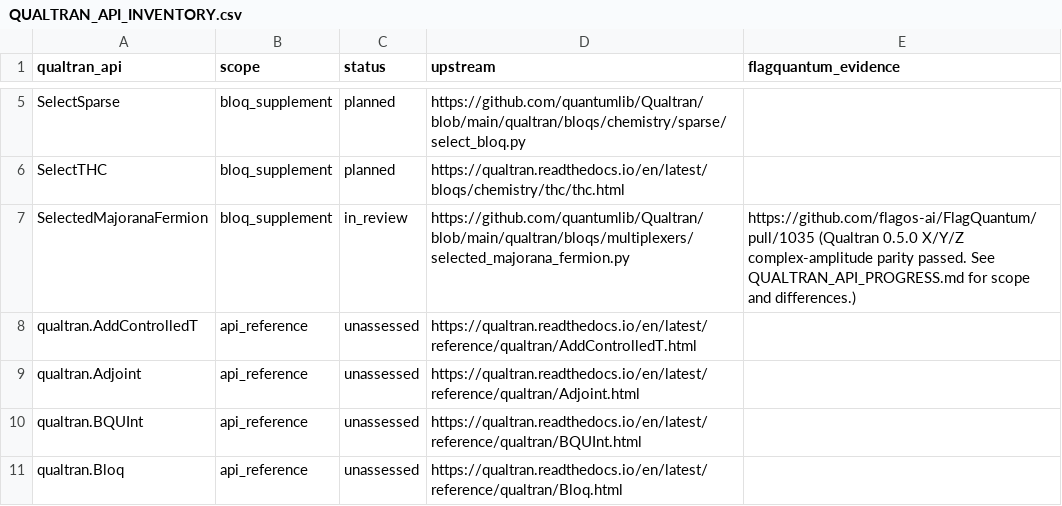
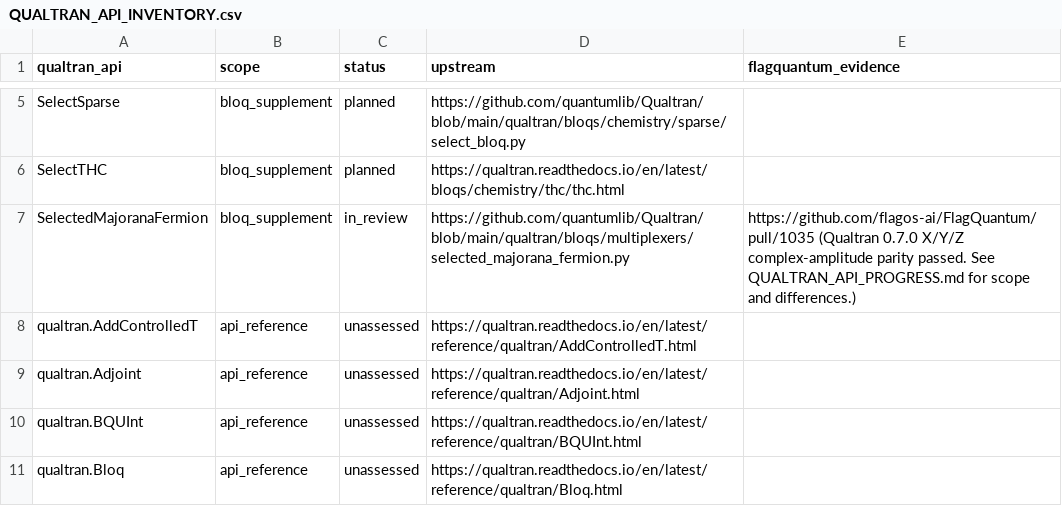
Before and after one commit to flagos-ai/FlagQuantum, a CSV file: docs/roadmap/QUALTRAN_API_INVENTORY.csv, drawn as a sheet; only a part is shown, gaps mark what is left out.

Commit message:
test(algorithms): pin Qualtran parity to 0.7.0

```diff
--- a/docs/roadmap/QUALTRAN_API_INVENTORY.csv
+++ b/docs/roadmap/QUALTRAN_API_INVENTORY.csv
@@ -6,3 +6,3 @@ SelectSparse,bloq_supplement,planned,https://github.com/quantumlib/Qualtran/blob
 SelectTHC,bloq_supplement,planned,https://qualtran.readthedocs.io/en/latest/bloqs/chemistry/thc/thc.html,
-SelectedMajoranaFermion,bloq_supplement,in_review,https://github.com/quantumlib/Qualtran/blob/main/qualtran/bloqs/multiplexers/selected_majorana_fermion.py,https://github.com/flagos-ai/FlagQuantum/pull/1035 (Qualtran 0.5.0 X/Y/Z complex-amplitude parity passed. See QUALTRAN_API_PROGRESS.md for scope and differences.)
+SelectedMajoranaFermion,bloq_supplement,in_review,https://github.com/quantumlib/Qualtran/blob/main/qualtran/bloqs/multiplexers/selected_majorana_fermion.py,https://github.com/flagos-ai/FlagQuantum/pull/1035 (Qualtran 0.7.0 X/Y/Z complex-amplitude parity passed. See QUALTRAN_API_PROGRESS.md for scope and differences.)
 qualtran.AddControlledT,api_reference,unassessed,https://qualtran.readthedocs.io/en/latest/reference/qualtran/AddControlledT.html,
```
Also changed, not shown: 2 other files.
